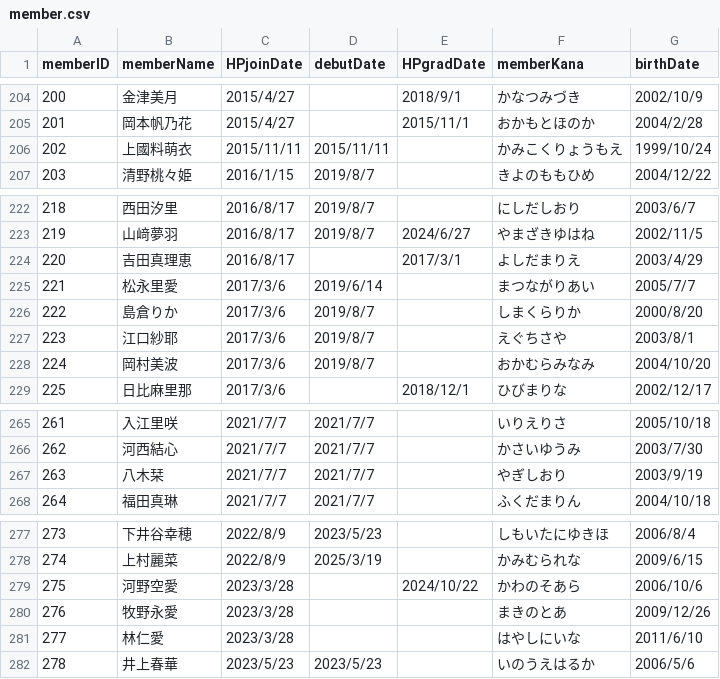
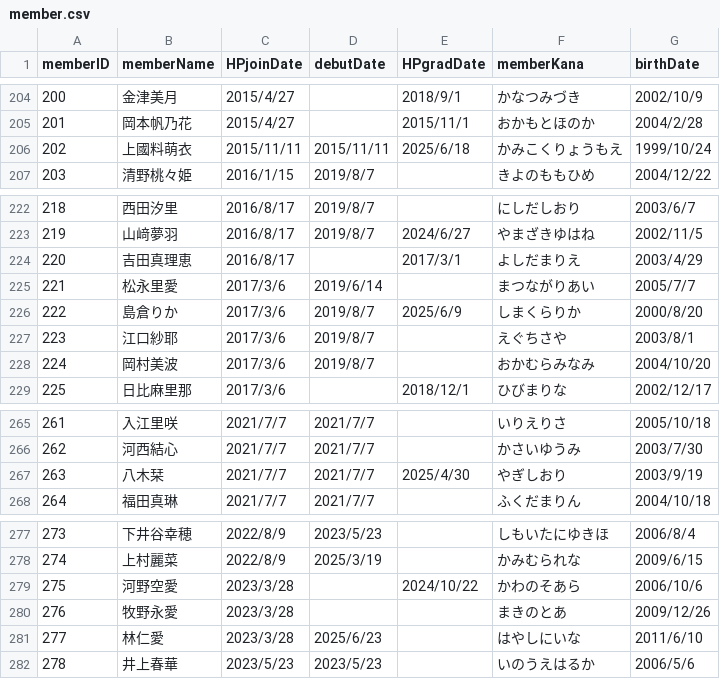
Before and after one commit to xxgentaroxx/HP_DB, a CSV file: member.csv, drawn as a sheet; only a part is shown, gaps mark what is left out.

```diff
--- a/member.csv
+++ b/member.csv
@@ -205,3 +205,3 @@
 201,岡本帆乃花,2015/4/27,,2015/11/1,おかもとほのか,2004/2/28
-202,上國料萌衣,2015/11/11,2015/11/11,,かみこくりょうもえ,1999/10/24
+202,上國料萌衣,2015/11/11,2015/11/11,2025/6/18,かみこくりょうもえ,1999/10/24
 203,清野桃々姫,2016/1/15,2019/8/7,,きよのももひめ,2004/12/22
@@ -225,3 +225,3 @@
 221,松永里愛,2017/3/6,2019/6/14,,まつながりあい,2005/7/7
-222,島倉りか,2017/3/6,2019/8/7,,しまくらりか,2000/8/20
+222,島倉りか,2017/3/6,2019/8/7,2025/6/9,しまくらりか,2000/8/20
 223,江口紗耶,2017/3/6,2019/8/7,,えぐちさや,2003/8/1
@@ -266,3 +266,3 @@
 262,河西結心,2021/7/7,2021/7/7,,かさいゆうみ,2003/7/30
-263,八木栞,2021/7/7,2021/7/7,,やぎしおり,2003/9/19
+263,八木栞,2021/7/7,2021/7/7,2025/4/30,やぎしおり,2003/9/19
 264,福田真琳,2021/7/7,2021/7/7,,ふくだまりん,2004/10/18
@@ -280,3 +280,3 @@
 276,牧野永愛,2023/3/28,,,まきのとあ,2009/12/26
-277,林仁愛,2023/3/28,,,はやしにいな,2011/6/10
+277,林仁愛,2023/3/28,2025/6/23,,はやしにいな,2011/6/10
 278,井上春華,2023/5/23,2023/5/23,,いのうえはるか,2006/5/6
```
Also changed, not shown: join.csv.
